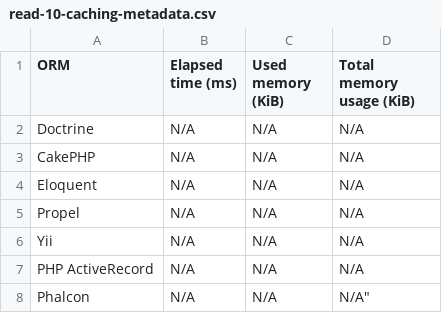
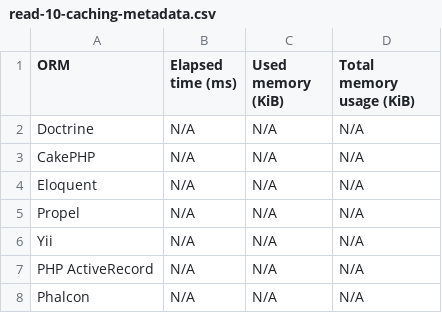
Before and after one commit to sergeyklay/php-orm-benchmark, a CSV file: results/templates/read-10-caching-metadata.csv, drawn as a sheet.

Commit message:
Fixed template report

```diff
--- a/results/templates/read-10-caching-metadata.csv
+++ b/results/templates/read-10-caching-metadata.csv
@@ -7,3 +7,2 @@
 "PHP ActiveRecord","N/A","N/A","N/A"
-"Phalcon","N/A","N/A","N/A""
-
+"Phalcon","N/A","N/A","N/A"
```
